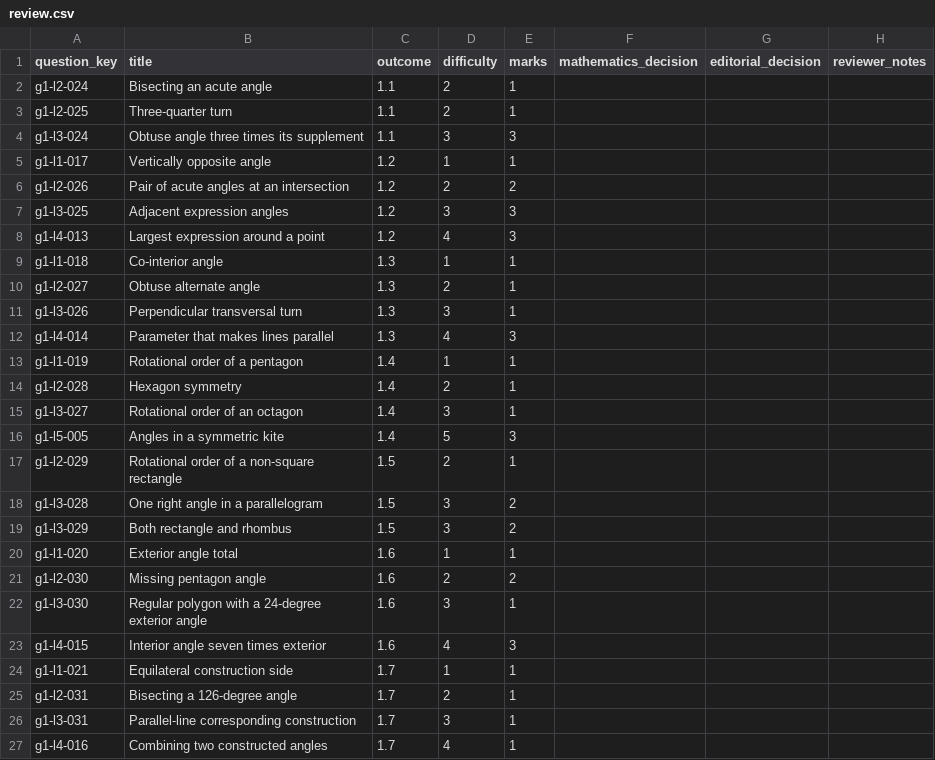
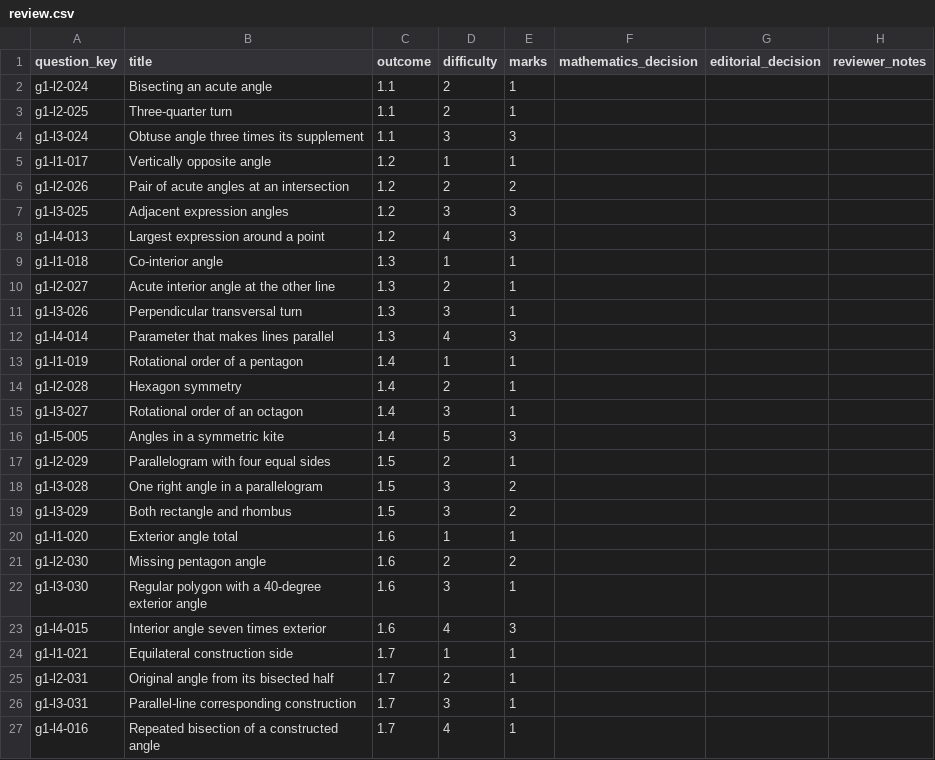
Before and after one commit to Willedward/asean_academy, a CSV file: backend_resources/question_bank/g3_math/secondary_1/g1/v1/review_packets/g3-sec1-g1-b004/review.csv, drawn as a sheet.

```diff
--- a/backend_resources/question_bank/g3_math/secondary_1/g1/v1/review_packets/g3-sec1-g1-b004/review.csv
+++ b/backend_resources/question_bank/g3_math/secondary_1/g1/v1/review_packets/g3-sec1-g1-b004/review.csv
@@ -9,3 +9,3 @@ g1-l4-013,Largest expression around a point,1.2,4,3,,,
 g1-l1-018,Co-interior angle,1.3,1,1,,,
-g1-l2-027,Obtuse alternate angle,1.3,2,1,,,
+g1-l2-027,Acute interior angle at the other line,1.3,2,1,,,
 g1-l3-026,Perpendicular transversal turn,1.3,3,1,,,
@@ -16,3 +16,3 @@ g1-l3-027,Rotational order of an octagon,1.4,3,1,,,
 g1-l5-005,Angles in a symmetric kite,1.4,5,3,,,
-g1-l2-029,Rotational order of a non-square rectangle,1.5,2,1,,,
+g1-l2-029,Parallelogram with four equal sides,1.5,2,1,,,
 g1-l3-028,One right angle in a parallelogram,1.5,3,2,,,
@@ -21,7 +21,7 @@ g1-l1-020,Exterior angle total,1.6,1,1,,,
 g1-l2-030,Missing pentagon angle,1.6,2,2,,,
-g1-l3-030,Regular polygon with a 24-degree exterior angle,1.6,3,1,,,
+g1-l3-030,Regular polygon with a 40-degree exterior angle,1.6,3,1,,,
 g1-l4-015,Interior angle seven times exterior,1.6,4,3,,,
 g1-l1-021,Equilateral construction side,1.7,1,1,,,
-g1-l2-031,Bisecting a 126-degree angle,1.7,2,1,,,
+g1-l2-031,Original angle from its bisected half,1.7,2,1,,,
 g1-l3-031,Parallel-line corresponding construction,1.7,3,1,,,
-g1-l4-016,Combining two constructed angles,1.7,4,1,,,
+g1-l4-016,Repeated bisection of a constructed angle,1.7,4,1,,,
```
Also changed, not shown: 14 other files.
